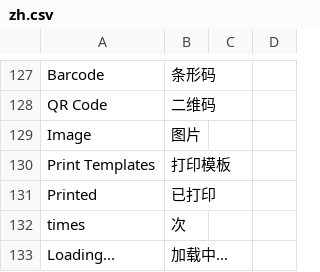
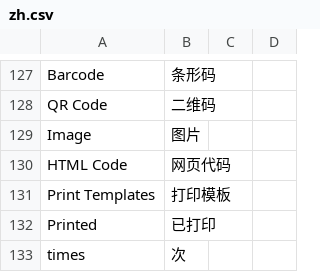
Before and after one commit to yowlion/zhiz_print, a CSV file: zhiz_print/translations/zh.csv, drawn as a sheet; only a part is shown, gaps mark what is left out; the shorter side is filled out with more unchanged rows; the diff names each change by its address in the sheet, - before the commit and + after, or states it on an @@ line.

Commit message:
[v15.22.53] 新增打印单元格类型「网页代码」:值按HTML文档解析渲染,JSON数组自动解包(SF Waybill print_html多包裹纵向堆叠),iframe srcdoc隔离防面单全局样式污染打印页,按文档原始mm尺寸1:1基准等比缩放居中随单元格调整;wkhtmltopdf/WeasyPrint两条PDF引擎路径展开为内联容器(cssutils规则加作用域前缀,@page丢弃),批量PDF路径补图片相对路径转file://;设计器下拉/画布占位/中文翻译同步

```diff
--- a/zhiz_print/translations/zh.csv
+++ b/zhiz_print/translations/zh.csv
+row 130: HTML Code | 网页代码
```
Also changed, not shown: 6 other files.
